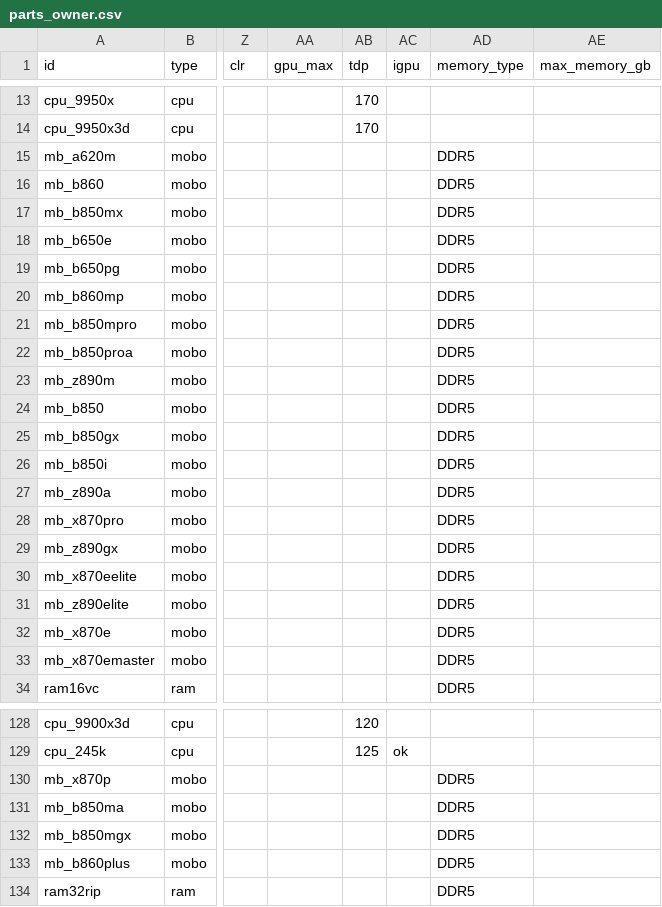
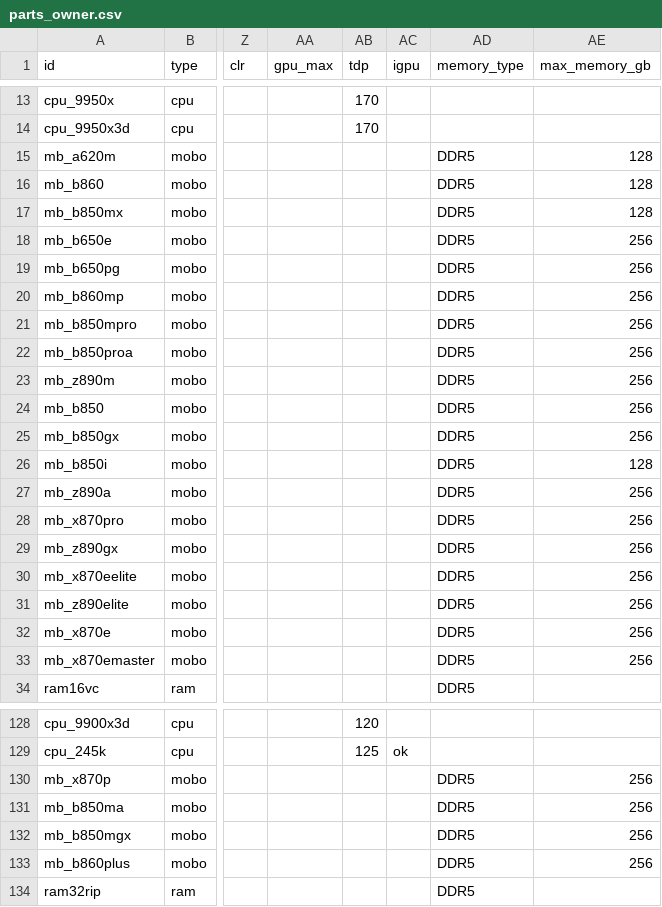
Before and after one commit to ZZPrometheus/powered-computers, a CSV file: public/data/parts_owner.csv, drawn as a sheet; only a part is shown, gaps mark what is left out; the diff names each change by its address in the sheet, - before the commit and + after, or states it on an @@ line.

Commit message:
Add motherboard maximum RAM capacities

```diff
--- a/public/data/parts_owner.csv
+++ b/public/data/parts_owner.csv
-AE15:AE17 (max_memory_gb): (empty)
+AE15:AE17 (max_memory_gb): 128
-AE18:AE25 (max_memory_gb): (empty)
+AE18:AE25 (max_memory_gb): 256
-AE26 (max_memory_gb): (empty)
+AE26 (max_memory_gb): 128
-AE27:AE33 (max_memory_gb): (empty)
+AE27:AE33 (max_memory_gb): 256
-AE130:AE133 (max_memory_gb): (empty)
+AE130:AE133 (max_memory_gb): 256
```
